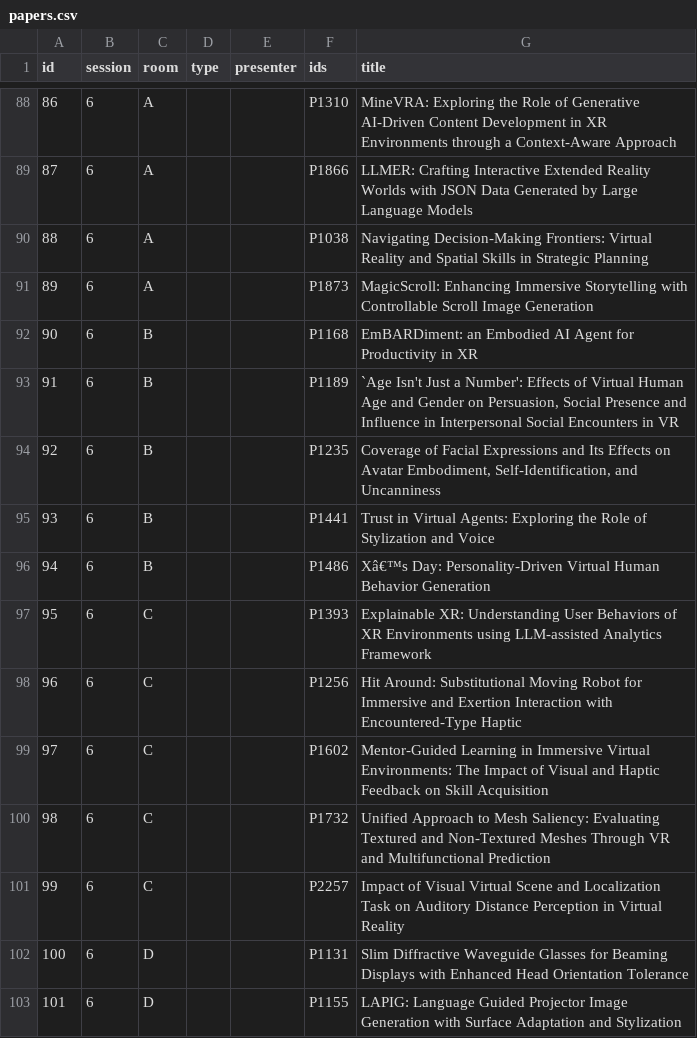
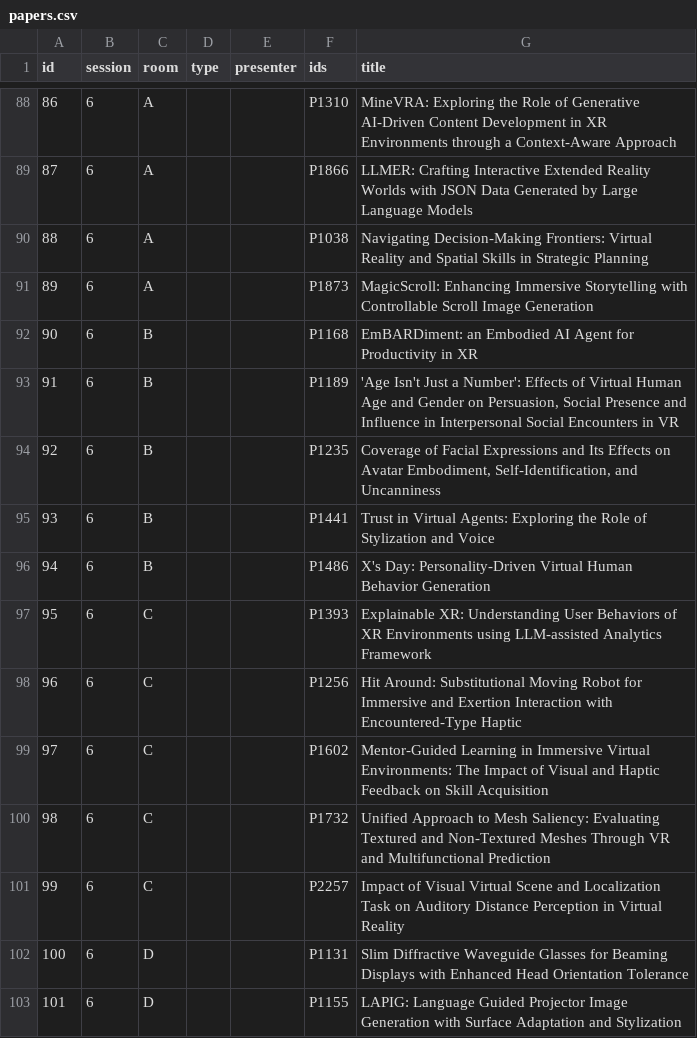
Before and after one commit to ieeevr/2027, a CSV file: _data/papers.csv, drawn as a sheet; only a part is shown, gaps mark what is left out.

Commit message:
Update papers.csv

```diff
--- a/_data/papers.csv
+++ b/_data/papers.csv
@@ -92,6 +92,6 @@ id,session,room,type,presenter,ids,title
 90,6,B, , ,P1168, EmBARDiment: an Embodied AI Agent for Productivity in XR
-91,6,B, , ,P1189,"`Age Isn't Just a Number': Effects of Virtual Human Age and Gender on Persuasion,  Social Presence and Influence in Interpersonal Social Encounters in VR"
+91,6,B, , ,P1189,"'Age Isn't Just a Number': Effects of Virtual Human Age and Gender on Persuasion,  Social Presence and Influence in Interpersonal Social Encounters in VR"
 92,6,B, , ,P1235,"Coverage of Facial Expressions and Its Effects on Avatar Embodiment,  Self-Identification,  and Uncanniness"
 93,6,B, , ,P1441, Trust in Virtual Agents: Exploring the Role of Stylization and Voice
-94,6,B, , ,P1486, Xâ€™s Day: Personality-Driven Virtual Human Behavior Generation
+94,6,B, , ,P1486, X's Day: Personality-Driven Virtual Human Behavior Generation
 95,6,C, , ,P1393, Explainable XR: Understanding User Behaviors of XR Environments using LLM-assisted Analytics Framework
```
